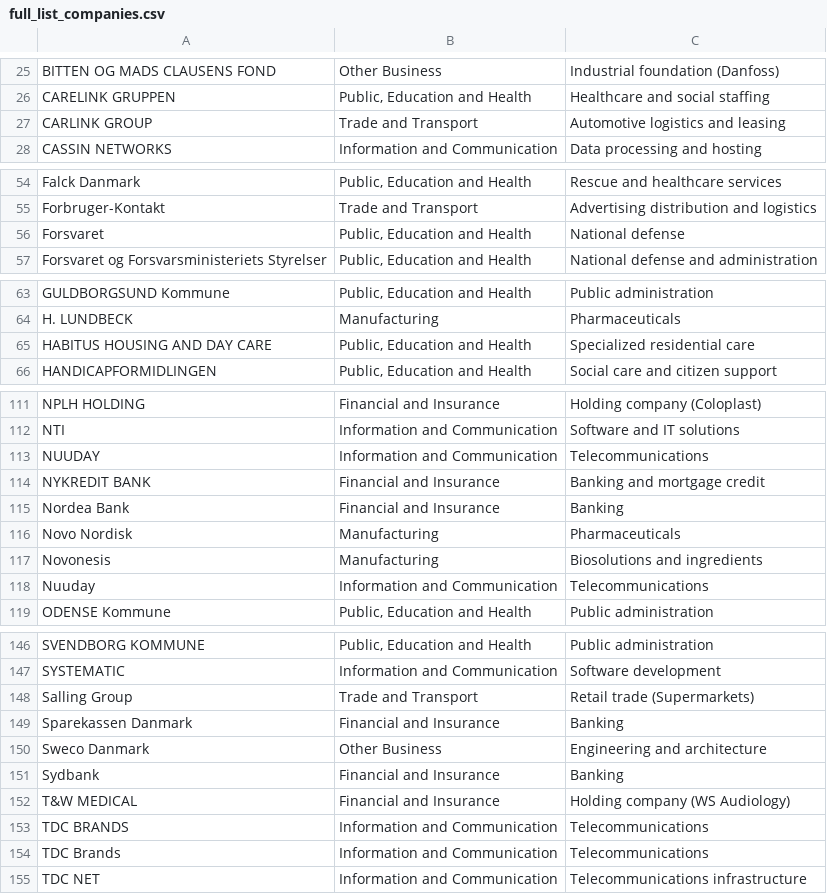
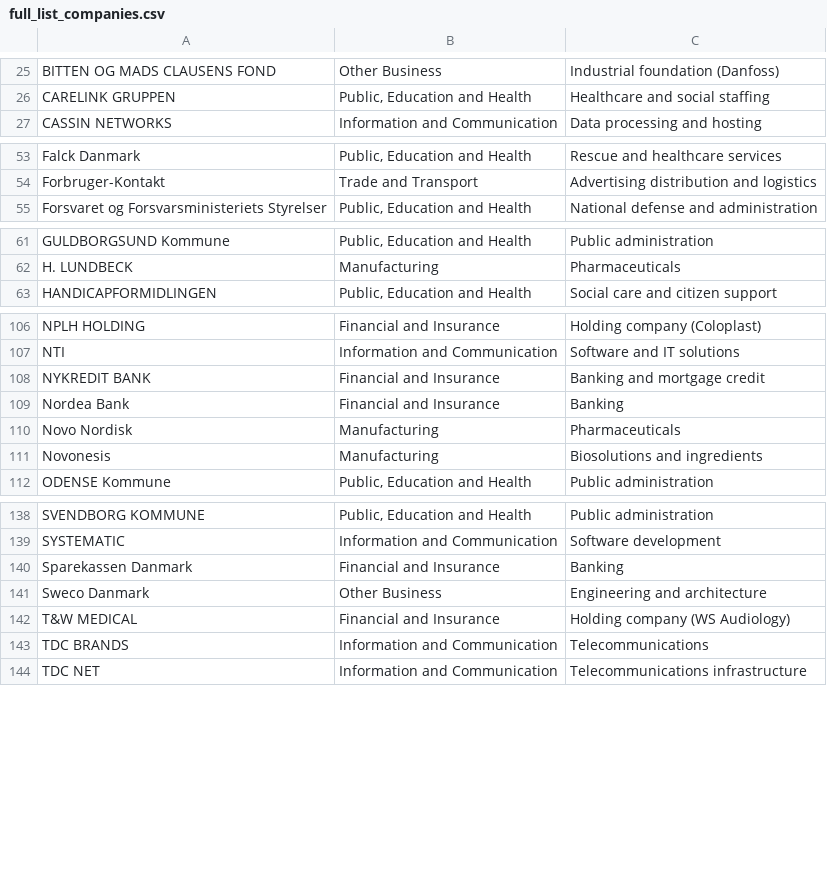
Before and after one commit to AndreaDePascale/SocialDataFinalProject, a CSV file: data/companies/full_list_companies.csv, drawn as a sheet; only a part is shown, gaps mark what is left out; the diff covers the shown part only.

```diff
--- a/data/companies/full_list_companies.csv
+++ b/data/companies/full_list_companies.csv
@@ -26,3 +26,2 @@ BITTEN OG MADS CLAUSENS FOND,Other Business,Industrial foundation (Danfoss)
 CARELINK GRUPPEN,"Public, Education and Health",Healthcare and social staffing
-CARLINK GROUP,Trade and Transport,Automotive logistics and leasing
 CASSIN NETWORKS,Information and Communication,Data processing and hosting
@@ -55,3 +54,2 @@ Falck Danmark,"Public, Education and Health",Rescue and healthcare services
 Forbruger-Kontakt,Trade and Transport,Advertising distribution and logistics
-Forsvaret,"Public, Education and Health",National defense
 Forsvaret og Forsvarsministeriets Styrelser,"Public, Education and Health",National defense and administration
@@ -64,3 +62,2 @@ GULDBORGSUND Kommune,"Public, Education and Health",Public administration
 H. LUNDBECK,Manufacturing,Pharmaceuticals
-HABITUS HOUSING AND DAY CARE,"Public, Education and Health",Specialized residential care
 HANDICAPFORMIDLINGEN,"Public, Education and Health",Social care and citizen support
@@ -112,3 +107,2 @@ NPLH HOLDING,Financial and Insurance,Holding company (Coloplast)
 NTI,Information and Communication,Software and IT solutions
-NUUDAY,Information and Communication,Telecommunications
 NYKREDIT BANK,Financial and Insurance,Banking and mortgage credit
@@ -117,3 +111,2 @@ Novo Nordisk,Manufacturing,Pharmaceuticals
 Novonesis,Manufacturing,Biosolutions and ingredients
-Nuuday,Information and Communication,Telecommunications
 ODENSE Kommune,"Public, Education and Health",Public administration
@@ -147,9 +139,6 @@ SVENDBORG KOMMUNE,"Public, Education and Health",Public administration
 SYSTEMATIC,Information and Communication,Software development
-Salling Group,Trade and Transport,Retail trade (Supermarkets)
 Sparekassen Danmark,Financial and Insurance,Banking
 Sweco Danmark,Other Business,Engineering and architecture
-Sydbank,Financial and Insurance,Banking
 T&W MEDICAL,Financial and Insurance,Holding company (WS Audiology)
 TDC BRANDS,Information and Communication,Telecommunications
-TDC Brands,Information and Communication,Telecommunications
 TDC NET,Information and Communication,Telecommunications infrastructure
```
Also changed, not shown: 4 removed rows elsewhere in this file, 27 other files.
